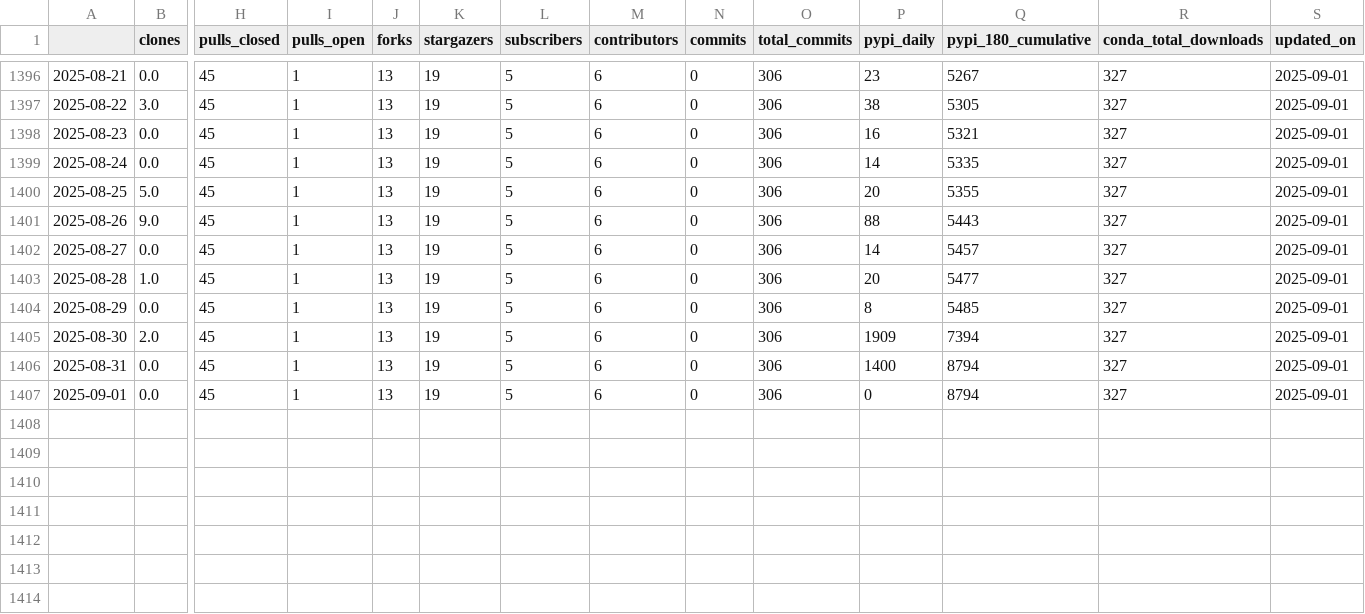
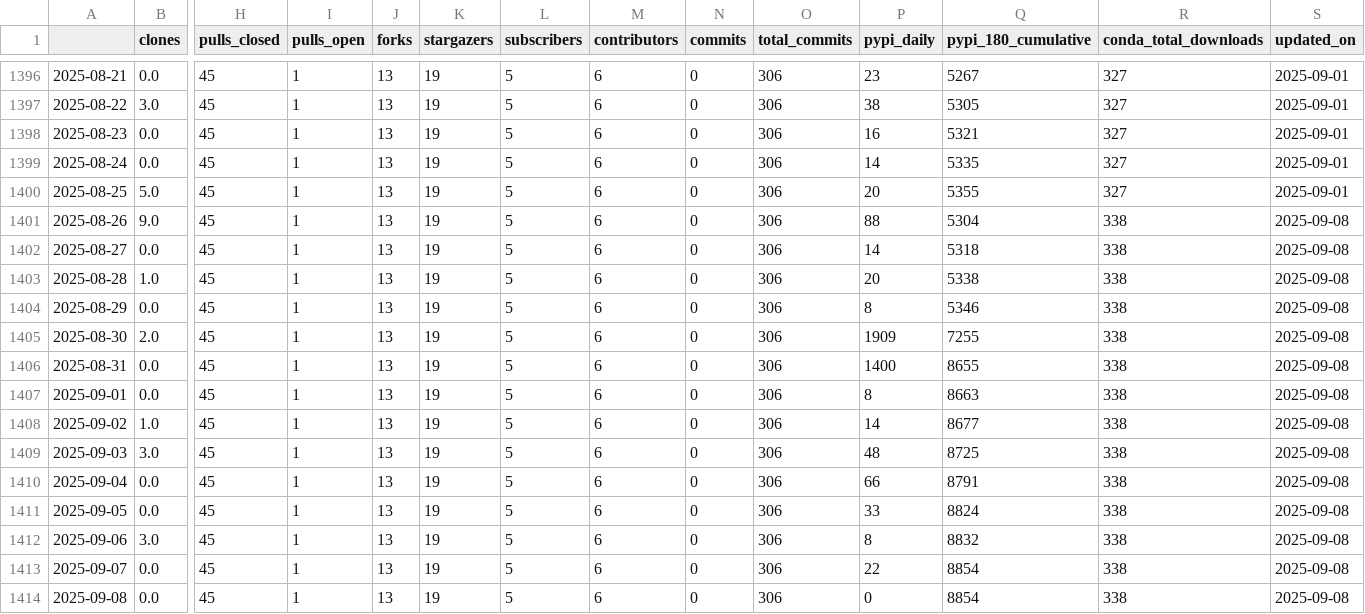
Before and after one commit to NREL/osos, a CSV file: data/nrwal.csv, drawn as a sheet; only a part is shown, gaps mark what is left out; rows hold the shown columns only; the diff names each change by its address in the sheet, - before the commit and + after, or states it on an @@ line.

```diff
--- a/data/nrwal.csv
+++ b/data/nrwal.csv
-Q1401 (pypi_180_cumulative): 5443
+Q1401 (pypi_180_cumulative): 5304
-R1401:R1407 (conda_total_downloads): 327
+R1401:R1407 (conda_total_downloads): 338
-S1401:S1407 (updated_on): 2025-09-01
+S1401:S1407 (updated_on): 2025-09-08
-Q1402 (pypi_180_cumulative): 5457
+Q1402 (pypi_180_cumulative): 5318
-Q1403 (pypi_180_cumulative): 5477
+Q1403 (pypi_180_cumulative): 5338
-Q1404 (pypi_180_cumulative): 5485
+Q1404 (pypi_180_cumulative): 5346
-Q1405 (pypi_180_cumulative): 7394
+Q1405 (pypi_180_cumulative): 7255
-Q1406 (pypi_180_cumulative): 8794
+Q1406 (pypi_180_cumulative): 8655
-P1407 (pypi_daily): 0
+P1407 (pypi_daily): 8
-Q1407 (pypi_180_cumulative): 8794
+Q1407 (pypi_180_cumulative): 8663
+row 1408: 2025-09-02 | 1.0 | 45 | 1 | 13 | 19 | 5 | 6 | 0 | 306 | 14 | 8677 | 338 | 2025-09-08
+row 1409: 2025-09-03 | 3.0 | 45 | 1 | 13 | 19 | 5 | 6 | 0 | 306 | 48 | 8725 | 338 | 2025-09-08
+row 1410: 2025-09-04 | 0.0 | 45 | 1 | 13 | 19 | 5 | 6 | 0 | 306 | 66 | 8791 | 338 | 2025-09-08
+row 1411: 2025-09-05 | 0.0 | 45 | 1 | 13 | 19 | 5 | 6 | 0 | 306 | 33 | 8824 | 338 | 2025-09-08
+row 1412: 2025-09-06 | 3.0 | 45 | 1 | 13 | 19 | 5 | 6 | 0 | 306 | 8 | 8832 | 338 | 2025-09-08
+row 1413: 2025-09-07 | 0.0 | 45 | 1 | 13 | 19 | 5 | 6 | 0 | 306 | 22 | 8854 | 338 | 2025-09-08
+row 1414: 2025-09-08 | 0.0 | 45 | 1 | 13 | 19 | 5 | 6 | 0 | 306 | 0 | 8854 | 338 | 2025-09-08
```
Also changed, not shown: data/floris.csv, data/rev.csv, 20 other files.
